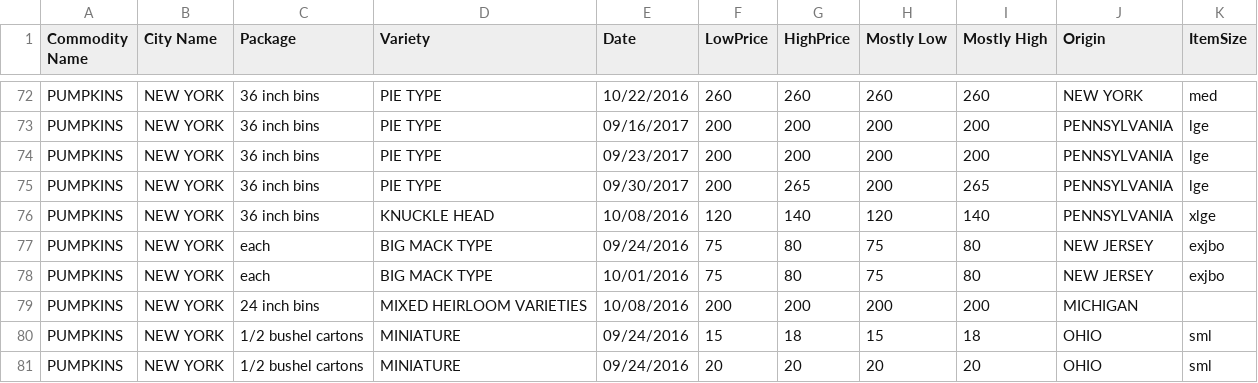
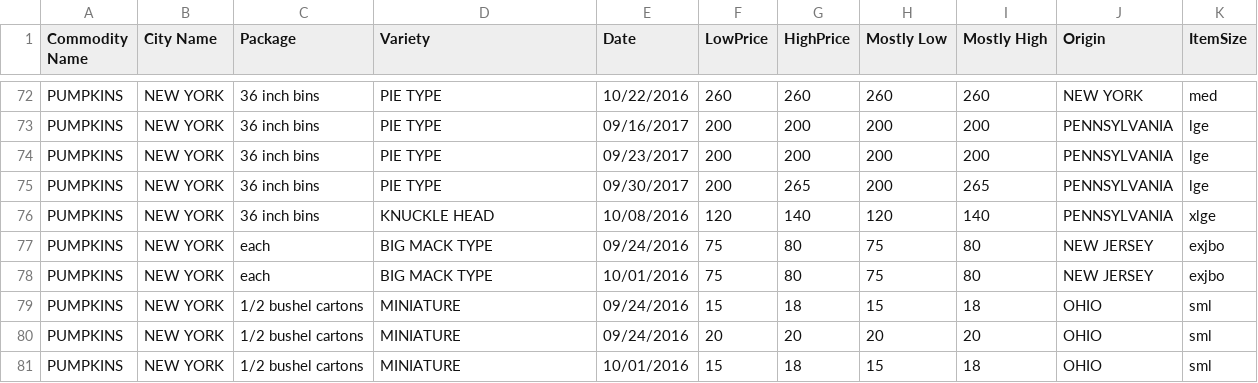
Before and after one commit to ShammuSiva-lyit/MachineLearning_CA2, a CSV file: pumpkinPR.csv, drawn as a sheet; only a part is shown, gaps mark what is left out; the shorter side is filled out with more unchanged rows; the diff names each change by its address in the sheet, - before the commit and + after, or states it on an @@ line.

Commit message:
Add files via upload

```diff
--- a/pumpkinPR.csv
+++ b/pumpkinPR.csv
-row 79: PUMPKINS | NEW YORK | 24 inch bins | MIXED HEIRLOOM VARIETIES | 10/08/2016 | 200 | 200 | 200 | 200 | MICHIGAN
```
